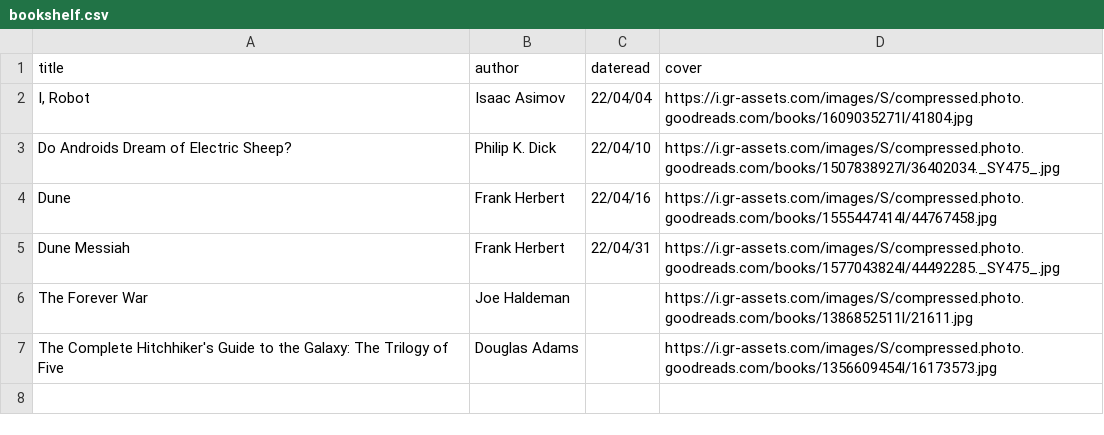
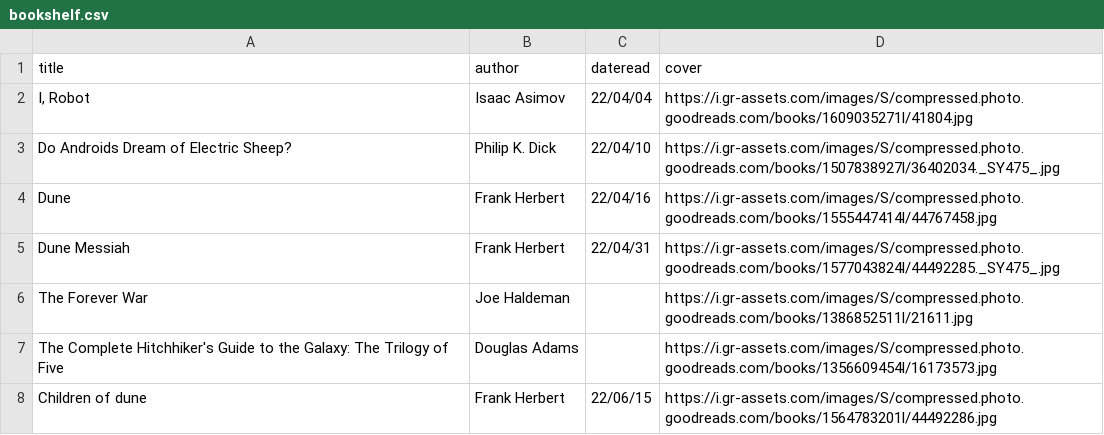
Before and after one commit to iwishiwasaneagle/janhendrikewers.uk, a CSV file: _data/bookshelf.csv, drawn as a sheet; the diff names each change by its address in the sheet, - before the commit and + after, or states it on an @@ line.

Commit message:
added Children of Dune

```diff
--- a/_data/bookshelf.csv
+++ b/_data/bookshelf.csv
+row 8: Children of dune | Frank Herbert | 22/06/15 | https://i.gr-assets.com/images/S/compressed.photo.goodreads.com/books/1564783201l/44492286.jpg
```
